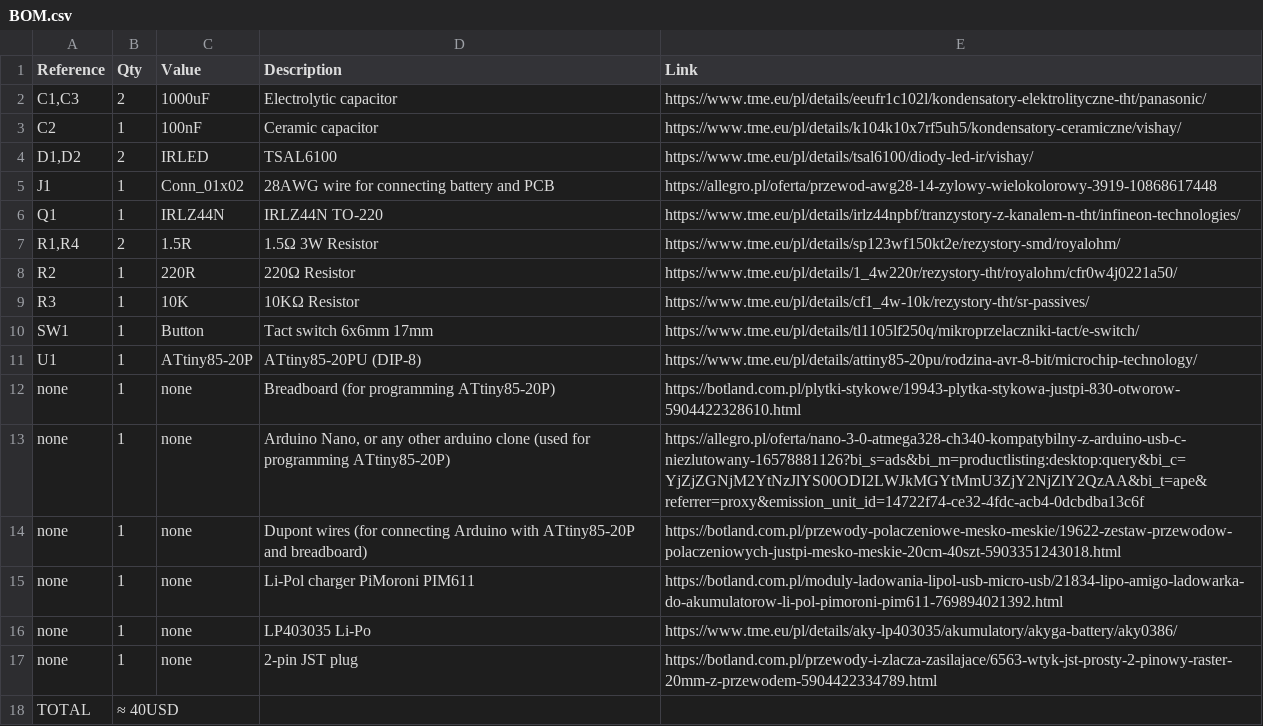
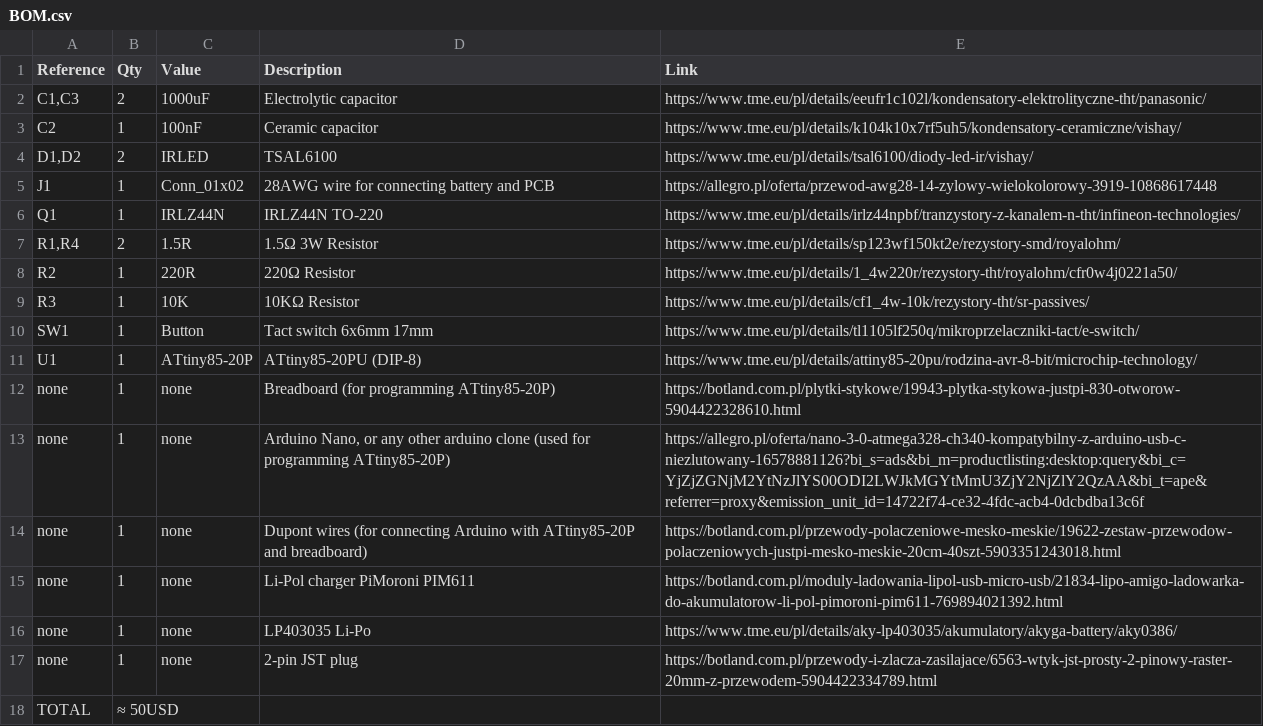
Before and after one commit to szpuszi/IRIS-V1, a CSV file: Manufacturing/BOM.csv, drawn as a sheet.

Commit message:
Update BOM.csv

```diff
--- a/Manufacturing/BOM.csv
+++ b/Manufacturing/BOM.csv
@@ -17,2 +17,2 @@ none,1,none,LP403035 Li-Po,https://www.tme.eu/pl/details/aky-lp403035/akumulator
 none,1,none,2-pin JST plug,https://botland.com.pl/przewody-i-zlacza-zasilajace/6563-wtyk-jst-prosty-2-pinowy-raster-20mm-z-przewodem-5904422334789.html
-TOTAL,≈ 40USD, , ,
+TOTAL,≈ 50USD, , ,
```
